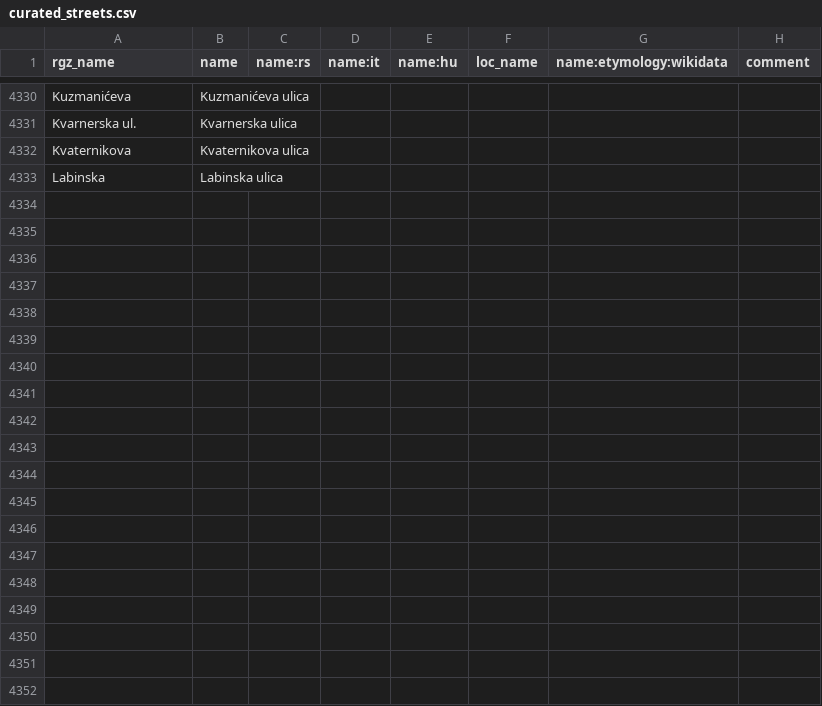
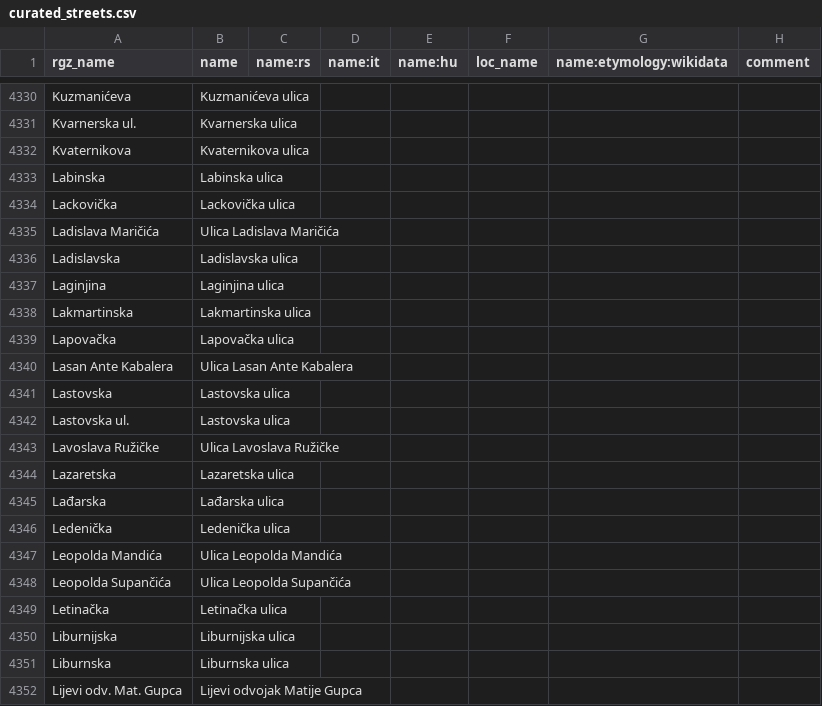
Before and after one commit to osm-hr/adresniregistar-ispravci, a CSV file: curated_streets.csv, drawn as a sheet; only a part is shown, gaps mark what is left out; the diff covers the shown part only.

Commit message:
Dodao sve L-ove

```diff
--- a/curated_streets.csv
+++ b/curated_streets.csv
@@ -4333 +4333,20 @@ Kvaternikova,Kvaternikova ulica,,,,,,
 Labinska,Labinska ulica,,,,,,
+Lackovička,Lackovička ulica,,,,,,
+Ladislava Maričića,Ulica Ladislava Maričića,,,,,,
+Ladislavska,Ladislavska ulica,,,,,,
+Laginjina,Laginjina ulica,,,,,,
+Lakmartinska,Lakmartinska ulica,,,,,,
+Lapovačka,Lapovačka ulica,,,,,,
+Lasan Ante Kabalera,Ulica Lasan Ante Kabalera,,,,,,
+Lastovska,Lastovska ulica,,,,,,
+Lastovska ul.,Lastovska ulica,,,,,,
+Lavoslava Ružičke,Ulica Lavoslava Ružičke,,,,,,
+Lazaretska,Lazaretska ulica,,,,,,
+Lađarska,Lađarska ulica,,,,,,
+Ledenička,Ledenička ulica,,,,,,
+Leopolda Mandića,Ulica Leopolda Mandića,,,,,,
+Leopolda Supančića,Ulica Leopolda Supančića,,,,,,
+Letinačka,Letinačka ulica,,,,,,
+Liburnijska,Liburnijska ulica,,,,,,
+Liburnska,Liburnska ulica,,,,,,
+Lijevi odv. Mat. Gupca,Lijevi odvojak Matije Gupca,,,,,,
```
Also changed, not shown: 73 added rows elsewhere in this file.
